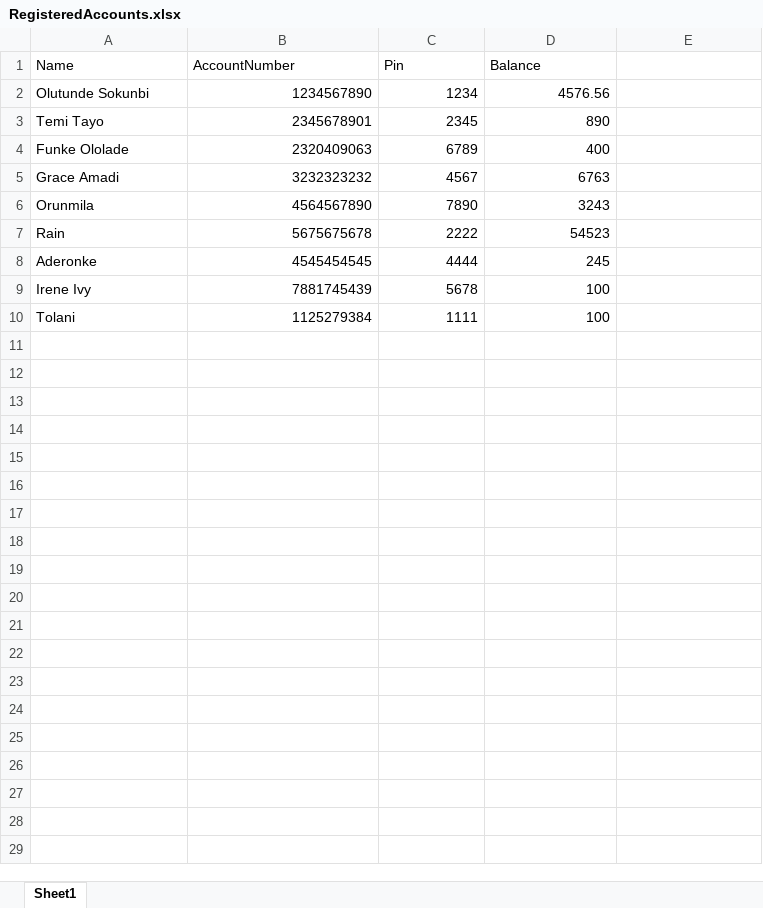
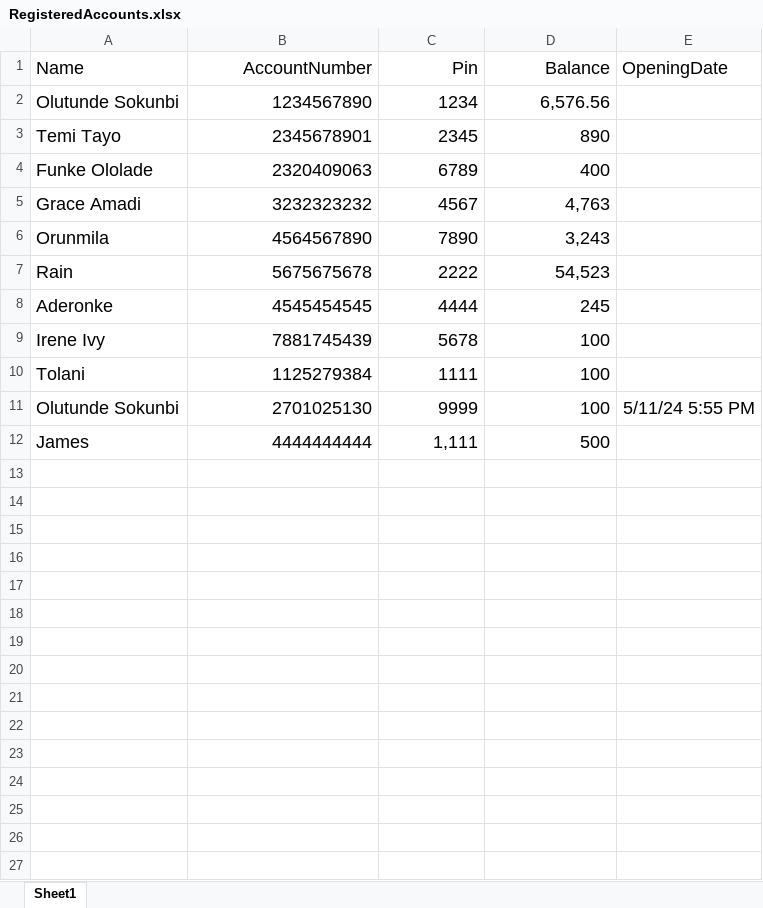
Before and after one commit to Holutunde/ATM, an Excel workbook: Database/RegisteredAccounts.xlsx, sheet Sheet1, drawn as a sheet; only a part is shown; values as stored, in another font and other column widths than the file's, no borders; the diff covers the shown part only; the diff names each change by its address in the sheet, - before the commit and + after, or states it on an @@ line.

```diff
--- a/Database/RegisteredAccounts.xlsx (sheet Sheet1)
+++ b/Database/RegisteredAccounts.xlsx (sheet Sheet1)
@@ A1:D10 text size: larger @@
-B1:D1 alignment: left
+B1:D1 alignment: right
-E1: (empty)
+E1: OpeningDate
-D2 (Balance): 4576.56
+D2 (Balance): 6,576.56
-D5 (Balance): 6763
+D5 (Balance): 4,763
-D6 (Balance): 3243
+D6 (Balance): 3,243
-D7 (Balance): 54523
+D7 (Balance): 54,523
+row 11: Olutunde Sokunbi | 2701025130 | 9999 | 100 | 5/11/24 5:55 PM
+row 12: James | 4444444444 | 1,111 | 500
+row 13: (empty)
+row 14: (empty)
+row 15: (empty)
+row 16: (empty)
+row 17: (empty)
+row 18: (empty)
+row 19: (empty)
+row 20: (empty)
+row 21: (empty)
+row 22: (empty)
+row 23: (empty)
+row 24: (empty)
+row 25: (empty)
+row 26: (empty)
+row 27: (empty)
```
Also changed, not shown: 36 added rows elsewhere in this sheet, 21 other files.
